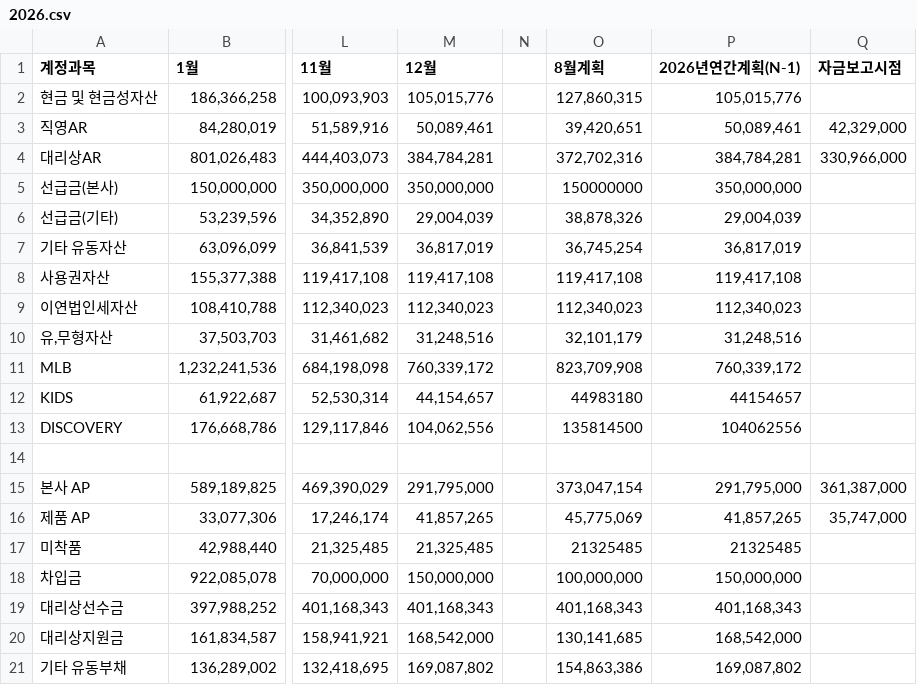
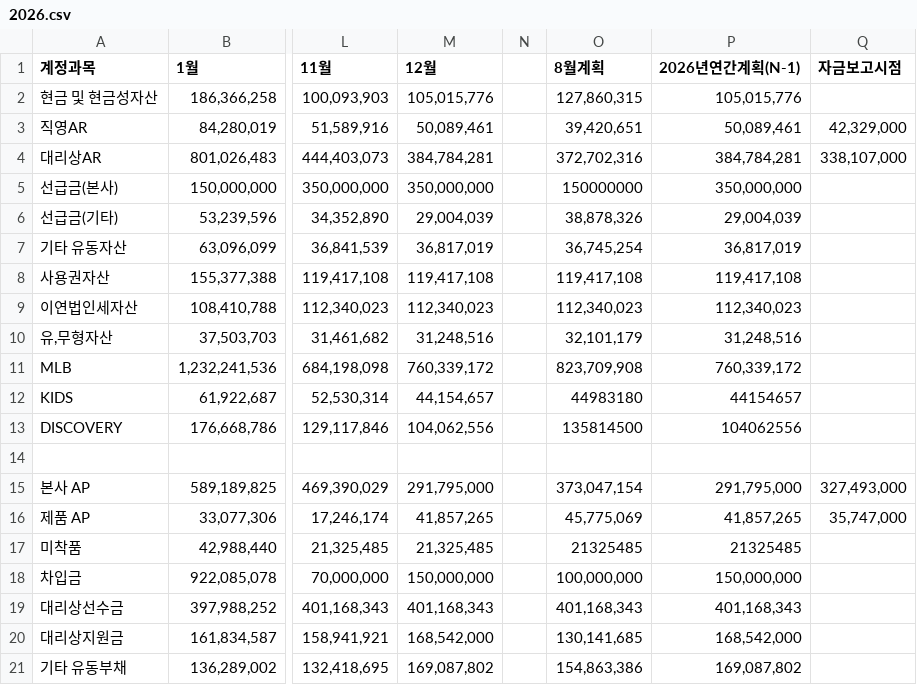
Before and after one commit to xuanm0221-dev/CNFS, a CSV file: 파일/BS/2026.csv, drawn as a sheet; only a part is shown, gaps mark what is left out; the diff names each change by its address in the sheet, - before the commit and + after, or states it on an @@ line.

```diff
--- a/파일/BS/2026.csv
+++ b/파일/BS/2026.csv
-Q4 (자금보고시점): 330,966,000
+Q4 (자금보고시점): 338,107,000
-Q15 (자금보고시점): 361,387,000
+Q15 (자금보고시점): 327,493,000
```
Also changed, not shown: 파일/cashflow/2025.csv, 파일/cashflow/2026.csv, 9 other files.
